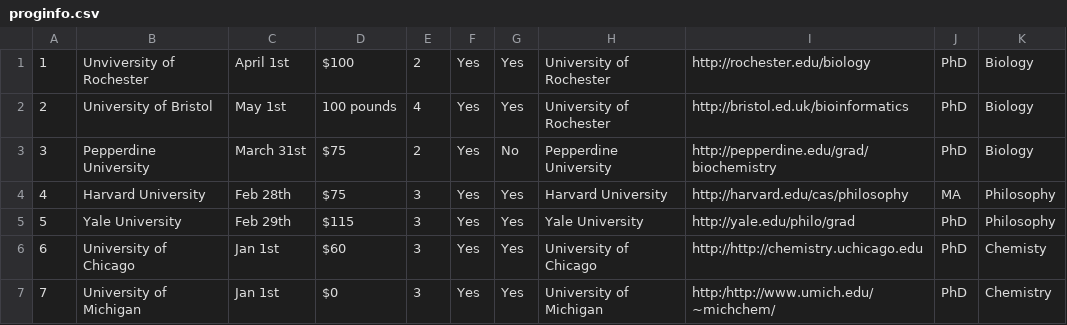
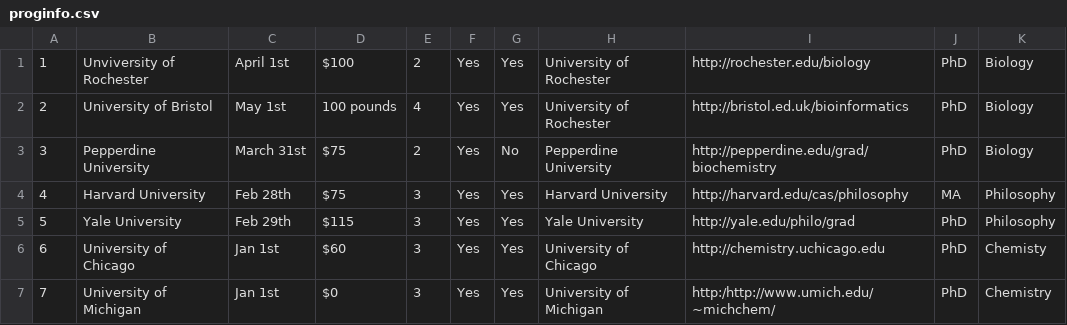
Before and after one commit to jbernie2/csc210final, a CSV file: other/proginfo.csv, drawn as a sheet.

```diff
--- a/other/proginfo.csv
+++ b/other/proginfo.csv
@@ -5,3 +5,3 @@
 5,Yale University,Feb 29th,$115,3,Yes,Yes,Yale University,http://yale.edu/philo/grad,PhD,Philosophy
-6,University of Chicago,Jan 1st,$60,3,Yes,Yes,University of Chicago,http://http://chemistry.uchicago.edu,PhD,Chemisty
+6,University of Chicago,Jan 1st,$60,3,Yes,Yes,University of Chicago,http://chemistry.uchicago.edu,PhD,Chemisty
 7,University of Michigan,Jan 1st,$0,3,Yes,Yes,University of Michigan,http:/http://www.umich.edu/~michchem/,PhD,Chemistry
```
Also changed, not shown: 1 other file.
